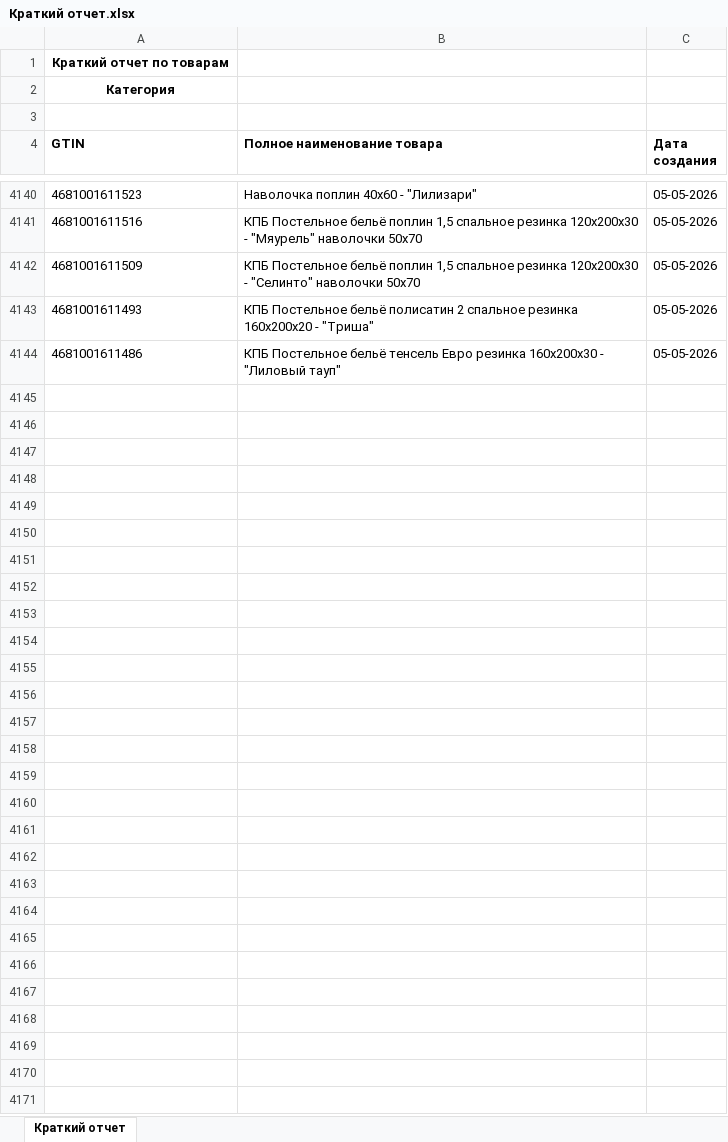
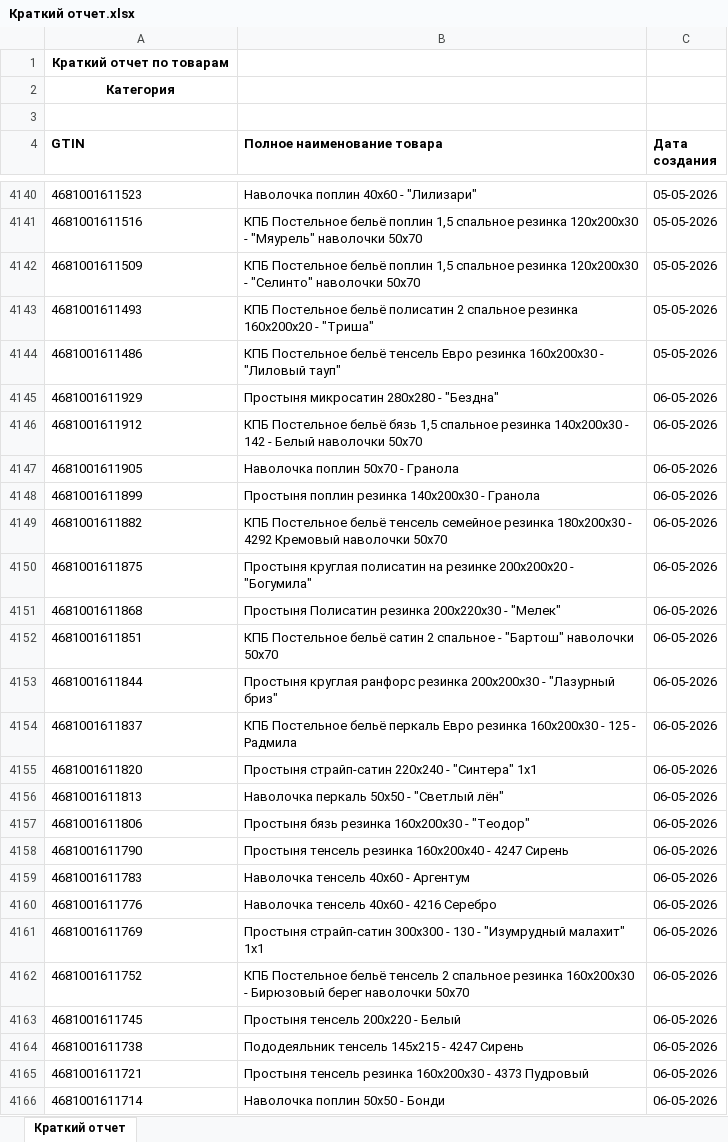
Before and after one commit to isergeich22/marking_system, an Excel workbook: public/Краткий отчет.xlsx, sheet Краткий отчет, drawn as a sheet; only a part is shown, gaps mark what is left out; values as stored, in another font and other column widths than the file's, no borders; the diff names each change by its address in the sheet, - before the commit and + after, or states it on an @@ line.

```diff
--- a/public/Краткий отчет.xlsx (sheet Краткий отчет)
+++ b/public/Краткий отчет.xlsx (sheet Краткий отчет)
+row 4145: 4681001611929 | Простыня микросатин 280х280 - "Бездна" | 06-05-2026
+row 4146: 4681001611912 | КПБ Постельное бельё бязь 1,5 спальное резинка 140х200х30 - 142 - Белый наволочки 50х70 | 06-05-2026
+row 4147: 4681001611905 | Наволочка поплин 50х70 - Гранола | 06-05-2026
+row 4148: 4681001611899 | Простыня поплин резинка 140х200х30 - Гранола | 06-05-2026
+row 4149: 4681001611882 | КПБ Постельное бельё тенсель семейное резинка 180х200х30 - 4292 Кремовый наволочки 50х70 | 06-05-2026
+row 4150: 4681001611875 | Простыня круглая полисатин на резинке 200х200х20 - "Богумила" | 06-05-2026
+row 4151: 4681001611868 | Простыня Полисатин резинка 200х220х30 - "Мелек" | 06-05-2026
+row 4152: 4681001611851 | КПБ Постельное бельё сатин 2 спальное - "Бартош" наволочки 50х70 | 06-05-2026
+row 4153: 4681001611844 | Простыня круглая ранфорс резинка 200х200х30 - "Лазурный бриз" | 06-05-2026
+row 4154: 4681001611837 | КПБ Постельное бельё перкаль Евро резинка 160х200х30 - 125 - Радмила | 06-05-2026
+row 4155: 4681001611820 | Простыня страйп-сатин 220х240 - "Синтера" 1х1 | 06-05-2026
+row 4156: 4681001611813 | Наволочка перкаль 50х50 - "Светлый лён" | 06-05-2026
+row 4157: 4681001611806 | Простыня бязь резинка 160х200х30 - "Теодор" | 06-05-2026
+row 4158: 4681001611790 | Простыня тенсель резинка 160х200х40 - 4247 Сирень | 06-05-2026
+row 4159: 4681001611783 | Наволочка тенсель 40х60 - Аргентум | 06-05-2026
+row 4160: 4681001611776 | Наволочка тенсель 40х60 - 4216 Серебро | 06-05-2026
+row 4161: 4681001611769 | Простыня страйп-сатин 300х300 - 130 - "Изумрудный малахит" 1х1 | 06-05-2026
+row 4162: 4681001611752 | КПБ Постельное бельё тенсель 2 спальное резинка 160х200х30 - Бирюзовый берег наволочки 50х70 | 06-05-2026
+row 4163: 4681001611745 | Простыня тенсель 200х220 - Белый | 06-05-2026
+row 4164: 4681001611738 | Пододеяльник тенсель 145х215 - 4247 Сирень | 06-05-2026
+row 4165: 4681001611721 | Простыня тенсель резинка 160х200х30 - 4373 Пудровый | 06-05-2026
+row 4166: 4681001611714 | Наволочка поплин 50х50 - Бонди | 06-05-2026
```
Also changed, not shown: 1 other file.
